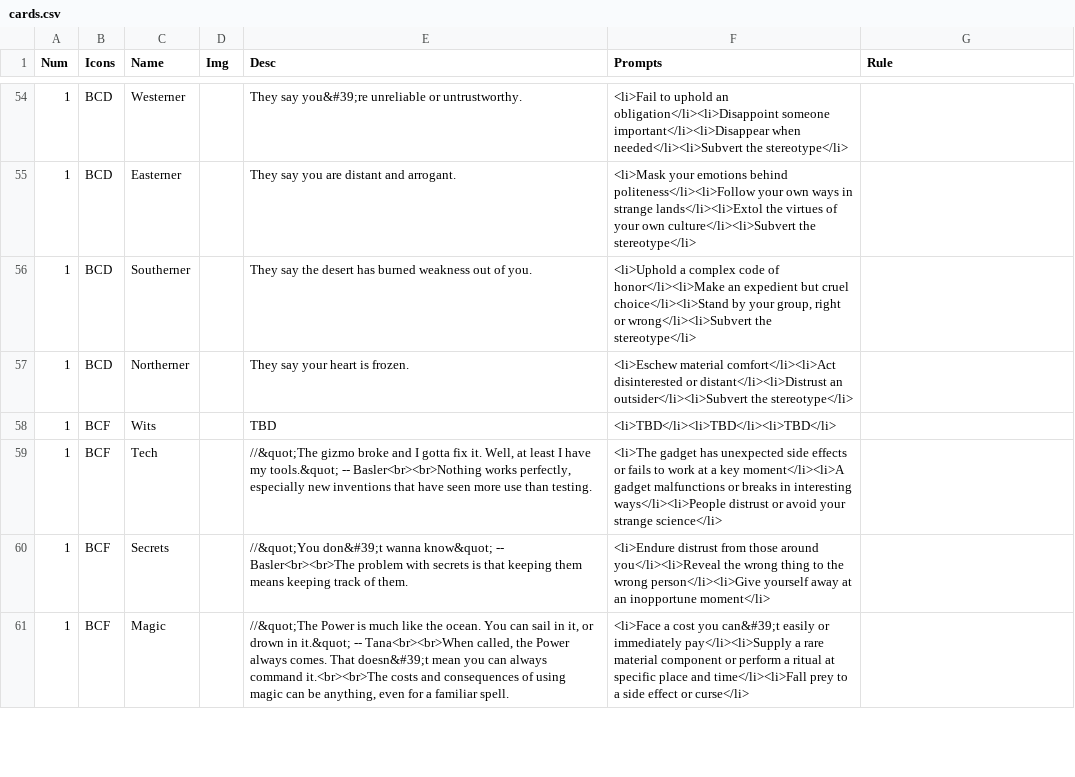
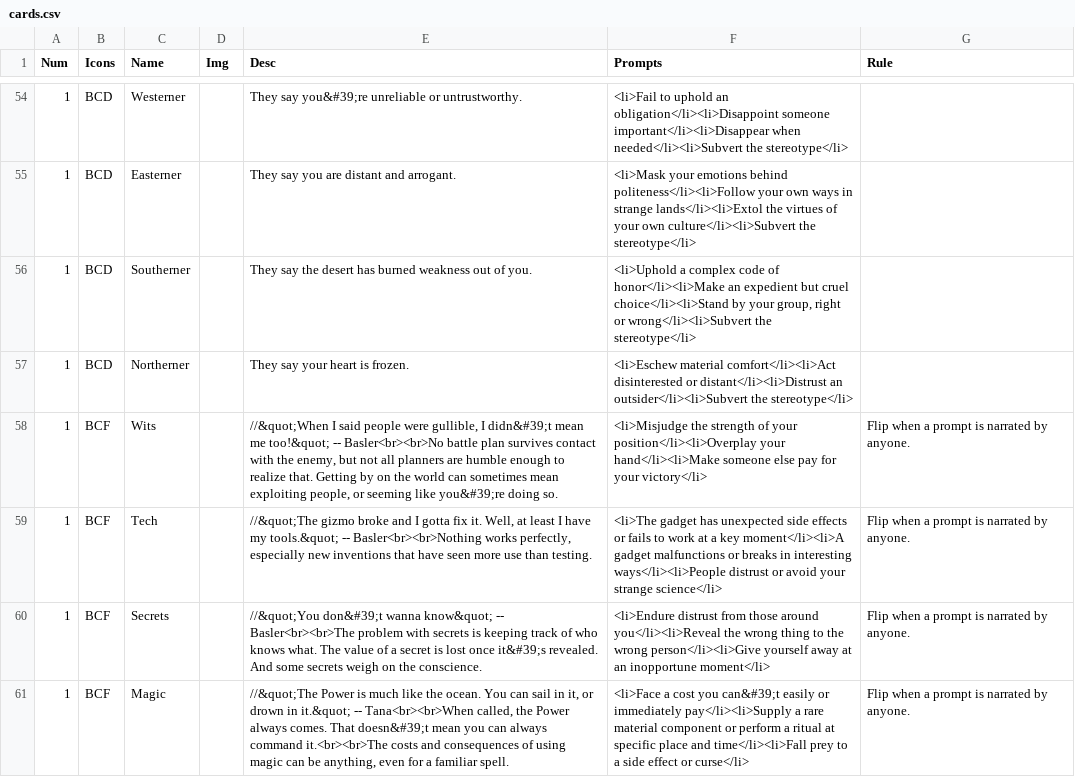
Before and after one commit to constellation-cards/website, a CSV file: nandeck/cards.csv, drawn as a sheet; only a part is shown, gaps mark what is left out; the diff covers the shown part only.

```diff
--- a/nandeck/cards.csv
+++ b/nandeck/cards.csv
@@ -57,5 +57,5 @@ Num,Icons,Name,Img,Desc,Prompts,Rule
 1,BCD,Northerner,,They say your heart is frozen.,<li>Eschew material comfort</li><li>Act disinterested or distant</li><li>Distrust an outsider</li><li>Subvert the stereotype</li>,
-1,BCF,Wits,,TBD,<li>TBD</li><li>TBD</li><li>TBD</li>,
-1,BCF,Tech,,"//&quot;The gizmo broke and I gotta fix it. Well, at least I have my tools.&quot; -- Basler<br><br>Nothing works perfectly, especially new inventions that have seen more use than testing.",<li>The gadget has unexpected side effects or fails to work at a key moment</li><li>A gadget malfunctions or breaks in interesting ways</li><li>People distrust or avoid your strange science</li>,
-1,BCF,Secrets,,//&quot;You don&#39;t wanna know&quot; -- Basler<br><br>The problem with secrets is that keeping them means keeping track of them.,<li>Endure distrust from those around you</li><li>Reveal the wrong thing to the wrong person</li><li>Give yourself away at an inopportune moment</li>,
-1,BCF,Magic,,"//&quot;The Power is much like the ocean. You can sail in it, or drown in it.&quot; -- Tana<br><br>When called, the Power always comes. That doesn&#39;t mean you can always command it.<br><br>The costs and consequences of using magic can be anything, even for a familiar spell.",<li>Face a cost you can&#39;t easily or immediately pay</li><li>Supply a rare material component or perform a ritual at specific place and time</li><li>Fall prey to a side effect or curse</li>,
+1,BCF,Wits,,"//&quot;When I said people were gullible, I didn&#39;t mean me too!&quot; -- Basler<br><br>No battle plan survives contact with the enemy, but not all planners are humble enough to realize that. Getting by on the world can sometimes mean exploiting people, or seeming like you&#39;re doing so.",<li>Misjudge the strength of your position</li><li>Overplay your hand</li><li>Make someone else pay for your victory</li>,Flip when a prompt is narrated by anyone.
+1,BCF,Tech,,"//&quot;The gizmo broke and I gotta fix it. Well, at least I have my tools.&quot; -- Basler<br><br>Nothing works perfectly, especially new inventions that have seen more use than testing.",<li>The gadget has unexpected side effects or fails to work at a key moment</li><li>A gadget malfunctions or breaks in interesting ways</li><li>People distrust or avoid your strange science</li>,Flip when a prompt is narrated by anyone.
+1,BCF,Secrets,,//&quot;You don&#39;t wanna know&quot; -- Basler<br><br>The problem with secrets is keeping track of who knows what. The value of a secret is lost once it&#39;s revealed. And some secrets weigh on the conscience.,<li>Endure distrust from those around you</li><li>Reveal the wrong thing to the wrong person</li><li>Give yourself away at an inopportune moment</li>,Flip when a prompt is narrated by anyone.
+1,BCF,Magic,,"//&quot;The Power is much like the ocean. You can sail in it, or drown in it.&quot; -- Tana<br><br>When called, the Power always comes. That doesn&#39;t mean you can always command it.<br><br>The costs and consequences of using magic can be anything, even for a familiar spell.",<li>Face a cost you can&#39;t easily or immediately pay</li><li>Supply a rare material component or perform a ritual at specific place and time</li><li>Fall prey to a side effect or curse</li>,Flip when a prompt is narrated by anyone.
```
Also changed, not shown: 20 edited cells elsewhere in this file, 23 other files.
